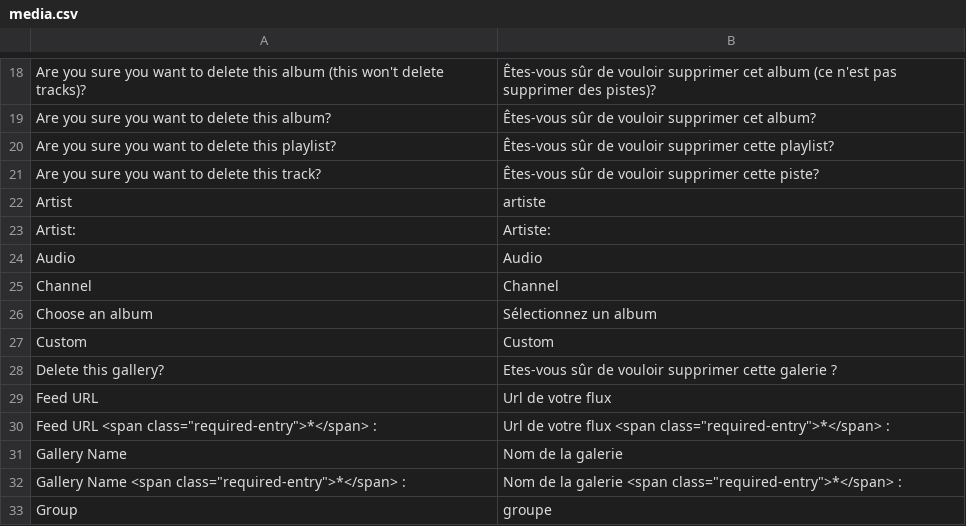
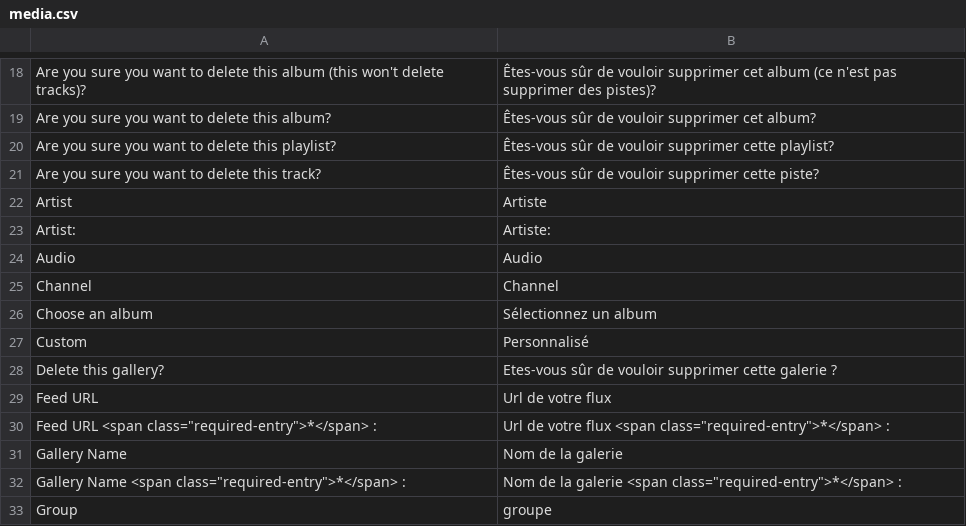
Before and after one commit to rivman/KWAPP-Translation, a CSV file: media.csv, drawn as a sheet; only a part is shown, gaps mark what is left out; the diff covers the shown part only.

```diff
--- a/media.csv
+++ b/media.csv
@@ -21,3 +21,3 @@
 "Are you sure you want to delete this track?","Êtes-vous sûr de vouloir supprimer cette piste?"
-"Artist","artiste"
+"Artist","Artiste"
 "Artist:","Artiste:"
@@ -26,3 +26,3 @@
 "Choose an album","Sélectionnez un album"
-"Custom","Custom"
+"Custom","Personnalisé"
 "Delete this gallery?","Etes-vous sûr de vouloir supprimer cette galerie ?"
```
Also changed, not shown: 14 edited cells elsewhere in this file.
